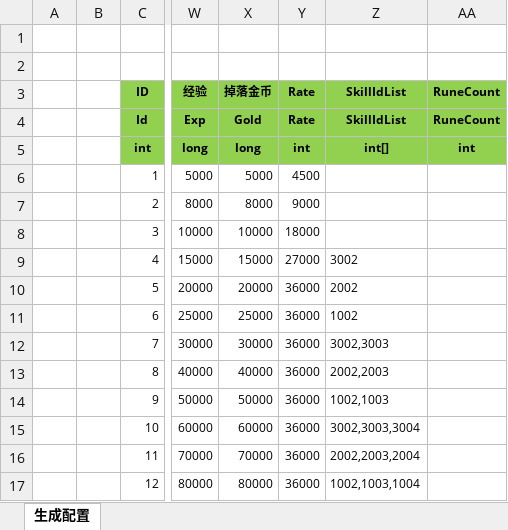
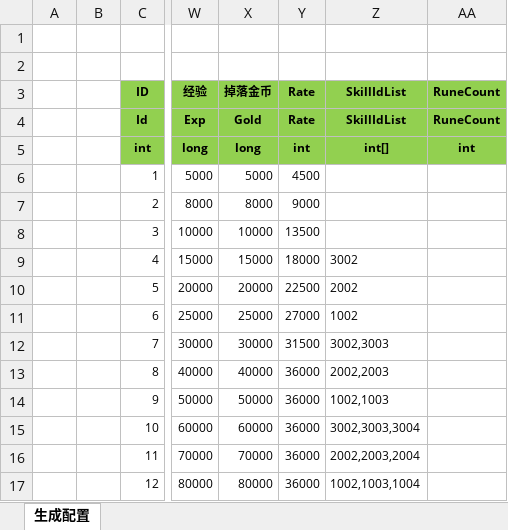
Before and after one commit to wokanjianyang/legend2, an Excel workbook: Excel/BossConfig.xlsx, sheet 生成配置, drawn as a sheet; only a part is shown, gaps mark what is left out; values as stored, in another font and other column widths than the file's, no borders; the diff names each change by its address in the sheet, - before the commit and + after, or states it on an @@ line.

```diff
--- a/Excel/BossConfig.xlsx (sheet 生成配置)
+++ b/Excel/BossConfig.xlsx (sheet 生成配置)
-Y8 (Rate): 18000
+Y8 (Rate): 13500
-Y9 (Rate): 27000
+Y9 (Rate): 18000
-Y10 (Rate): 36000
+Y10 (Rate): 22500
-Y11 (Rate): 36000
+Y11 (Rate): 27000
-Y12 (Rate): 36000
+Y12 (Rate): 31500
```
Also changed, not shown: Excel/CodeConfig.xlsx, 8 other files.
